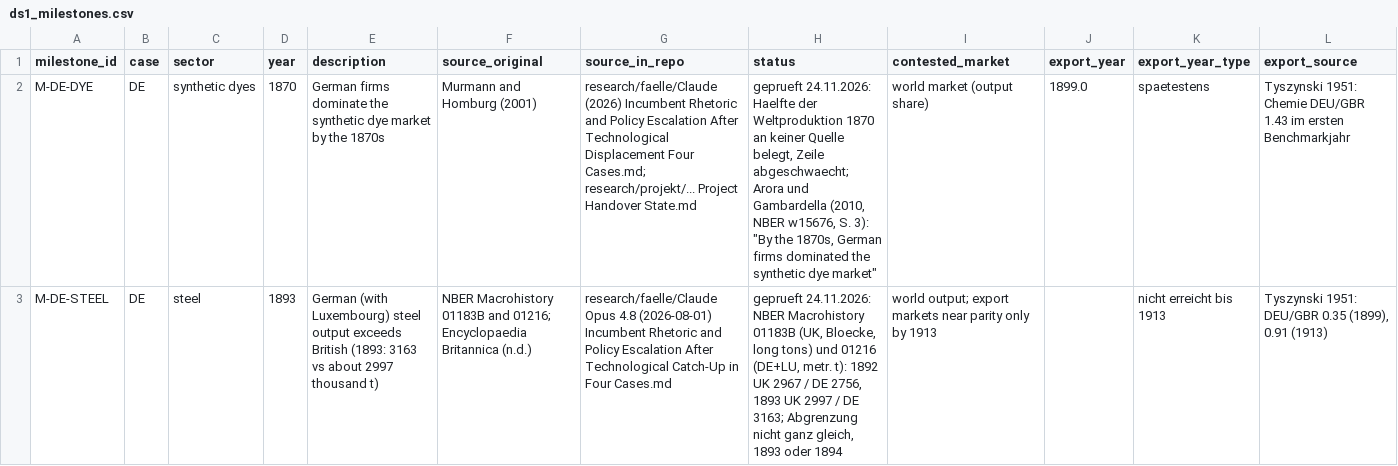
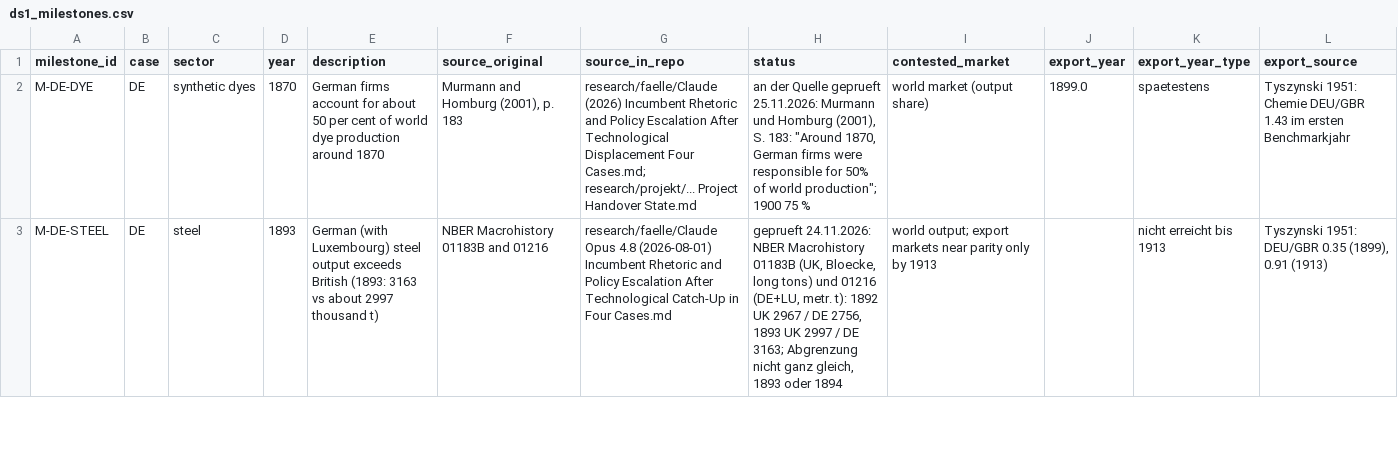
Before and after one commit to wfhungerland/AMNESIA, a CSV file: data/ds1_milestones.csv, drawn as a sheet; only a part is shown; the diff covers the shown part only; the diff names each change by its address in the sheet, - before the commit and + after, or states it on an @@ line.

```diff
--- a/data/ds1_milestones.csv
+++ b/data/ds1_milestones.csv
-E2 (description): German firms dominate the synthetic dye market by the 1870s
+E2 (description): German firms account for about 50 per cent of world dye production around 1870
-F2 (source_original): Murmann and Homburg (2001)
+F2 (source_original): Murmann and Homburg (2001), p. 183
-H2 (status): geprueft 24.11.2026: Haelfte der Weltproduktion 1870 an keiner Quelle belegt, Zeile abgeschwaecht; Arora und Gambardella (2010, NBER w15676, S. 3): "By the 1870s, German firms dominated the synthetic dye market"
+H2 (status): an der Quelle geprueft 25.11.2026: Murmann und Homburg (2001), S. 183: "Around 1870, German firms were responsible for 50% of world production"; 1900 75 %
-F3 (source_original): …01183B and 01216; Encyclopaedia Britannica (n.d.)
+F3 (source_original): …01183B and 01216
```
Also changed, not shown: 3 edited cells elsewhere in this file, data/ds1_coder2_blank.csv, data/ds1_events.csv, 4 other files.
